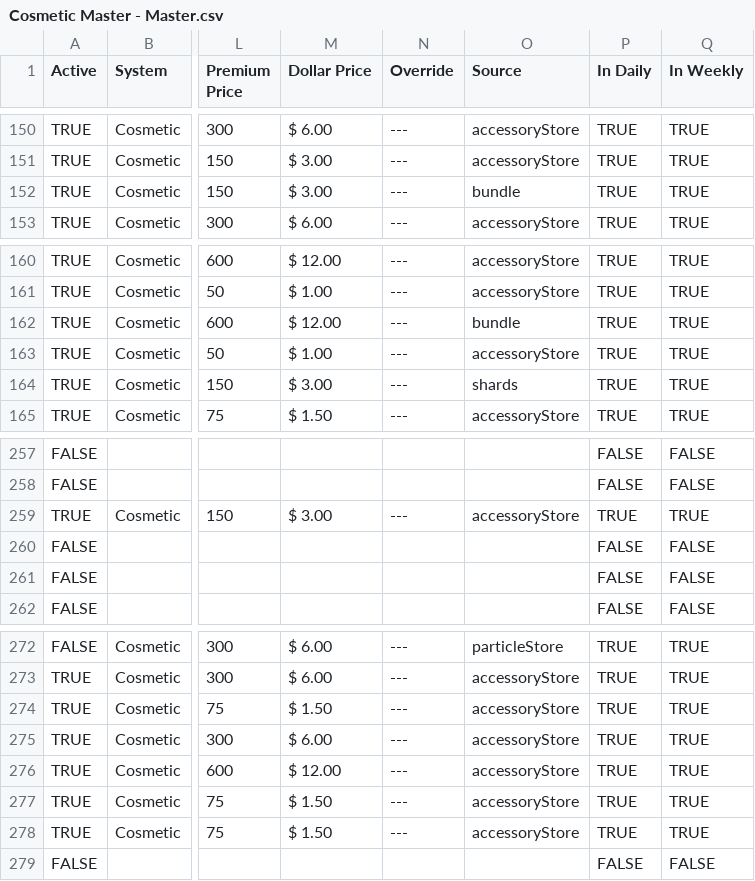
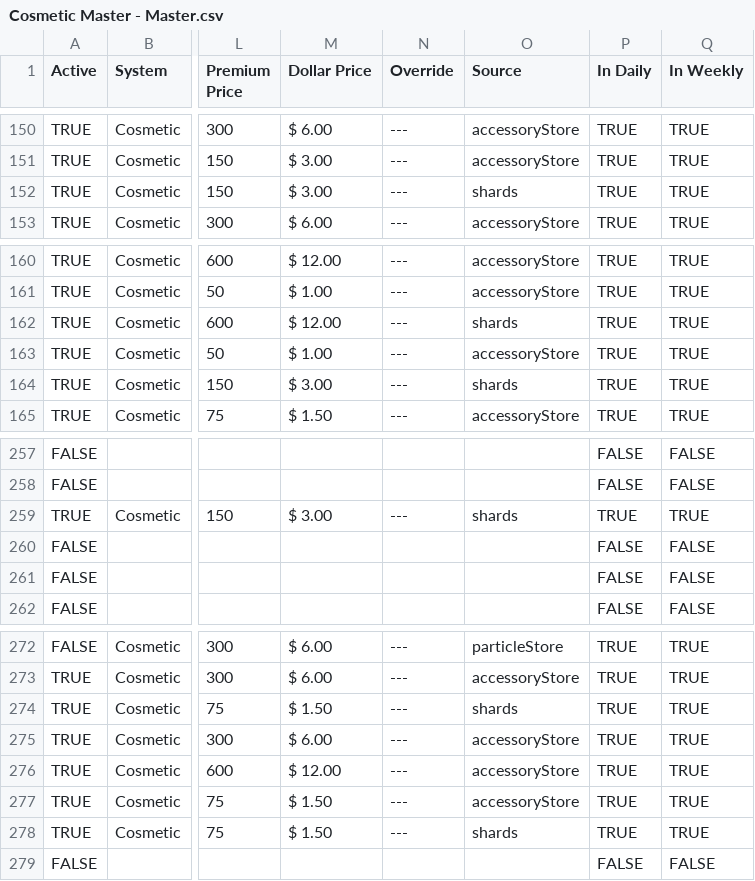
Before and after one commit to ThorNoxcrew/configuration, a CSV file: island/items/Cosmetic Master - Master.csv, drawn as a sheet; only a part is shown, gaps mark what is left out; the diff names each change by its address in the sheet, - before the commit and + after, or states it on an @@ line.

Commit message:
Shifted some cosmetics to shards

```diff
--- a/island/items/Cosmetic Master - Master.csv
+++ b/island/items/Cosmetic Master - Master.csv
-O152 (Source): bundle
+O152 (Source): shards
-O162 (Source): bundle
+O162 (Source): shards
-O259 (Source): accessoryStore
+O259 (Source): shards
-O274 (Source): accessoryStore
+O274 (Source): shards
-O278 (Source): accessoryStore
+O278 (Source): shards
```
